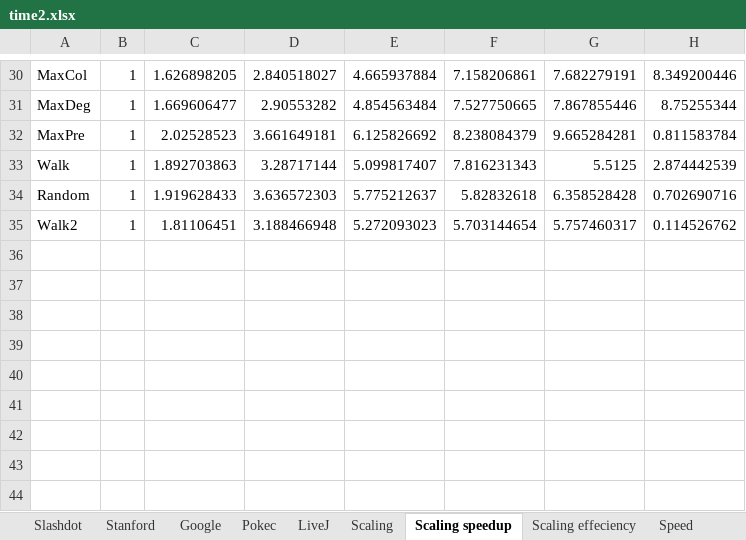
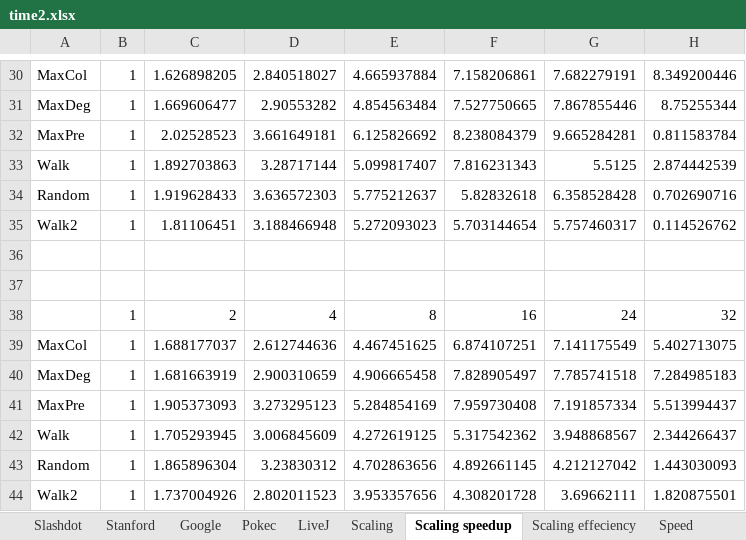
Before and after one commit to fhartvigmark/SCCResults, an Excel workbook: pivot/time2.xlsx, sheet Scaling speedup, drawn as a sheet; only a part is shown, gaps mark what is left out; values as stored, in another font and other column widths than the file's, no borders; charts and pictures not drawn; the diff names each change by its address in the sheet, - before the commit and + after, or states it on an @@ line.

Commit message:
Average of speedup.

```diff
--- a/pivot/time2.xlsx (sheet Scaling speedup)
+++ b/pivot/time2.xlsx (sheet Scaling speedup)
+row 36: (empty)
+row 37: (empty)
+row 38:  | 1 | 2 | 4 | 8 | 16 | 24 | 32
+row 39: MaxCol | 1 | 1.688177037 | 2.612744636 | 4.467451625 | 6.874107251 | 7.141175549 | 5.402713075
+row 40: MaxDeg | 1 | 1.681663919 | 2.900310659 | 4.906665458 | 7.828905497 | 7.785741518 | 7.284985183
+row 41: MaxPre | 1 | 1.905373093 | 3.273295123 | 5.284854169 | 7.959730408 | 7.191857334 | 5.513994437
+row 42: Walk | 1 | 1.705293945 | 3.006845609 | 4.272619125 | 5.317542362 | 3.948868567 | 2.344266437
+row 43: Random | 1 | 1.865896304 | 3.23830312 | 4.702863656 | 4.892661145 | 4.212127042 | 1.443030093
+row 44: Walk2 | 1 | 1.737004926 | 2.802011523 | 3.953357656 | 4.308201728 | 3.69662111 | 1.820875501
```
Also changed, not shown: sheet Scaling effeciency, charts or pictures.
